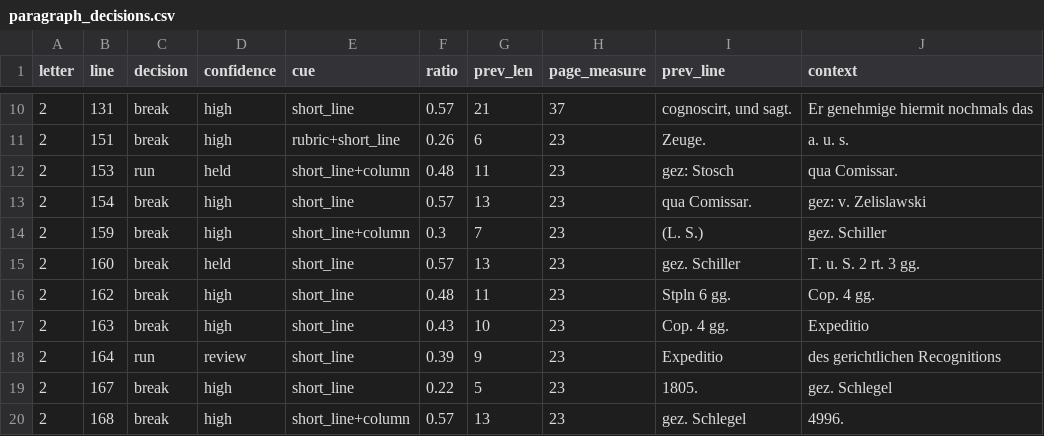
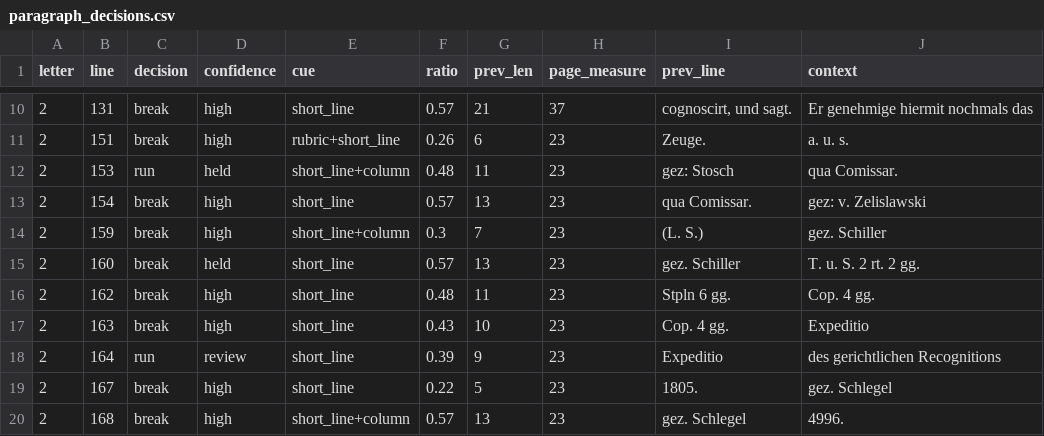
Before and after one commit to takaji10/triebenfeld-letters, a CSV file: units/iharep162nr295/paragraph_decisions.csv, drawn as a sheet; only a part is shown, gaps mark what is left out.

```diff
--- a/units/iharep162nr295/paragraph_decisions.csv
+++ b/units/iharep162nr295/paragraph_decisions.csv
@@ -14,3 +14,3 @@
 2,159,break,high,short_line+column,0.3,7,23,(L. S.),gez. Schiller
-2,160,break,held,short_line,0.57,13,23,gez. Schiller,T. u. S. 2 rt. 3 gg.
+2,160,break,held,short_line,0.57,13,23,gez. Schiller,T. u. S. 2 rt. 2 gg.
 2,162,break,high,short_line,0.48,11,23,Stpln 6 gg.,Cop. 4 gg.
```
Also changed, not shown: corpus/units/iharep162nr295/letters.csv, corpus/units/iharep162nr295/pages.csv, 29 other files.
